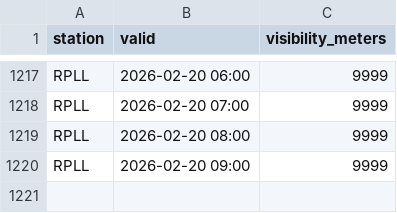
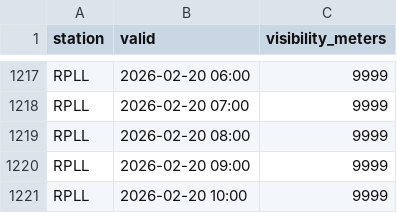
Before and after one commit to i-shann/rpll-visibility-data, a CSV file: current/RPLL-visibility-data-2026.csv, drawn as a sheet; only a part is shown, gaps mark what is left out; the diff names each change by its address in the sheet, - before the commit and + after, or states it on an @@ line.

```diff
--- a/current/RPLL-visibility-data-2026.csv
+++ b/current/RPLL-visibility-data-2026.csv
+row 1221: RPLL | 2026-02-20 10:00 | 9999
```
